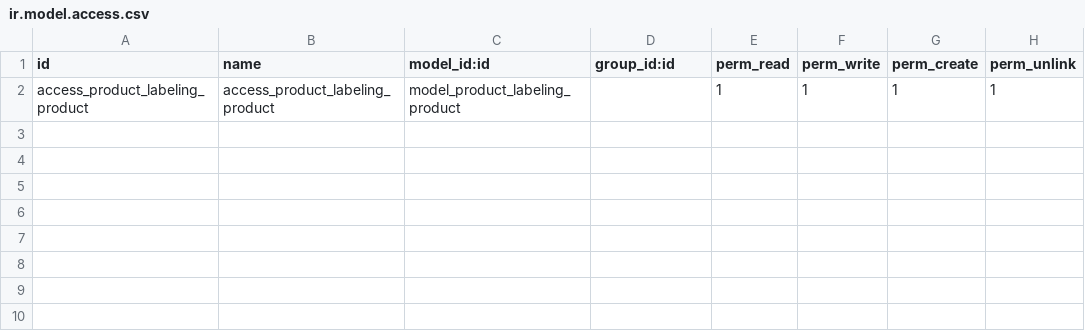
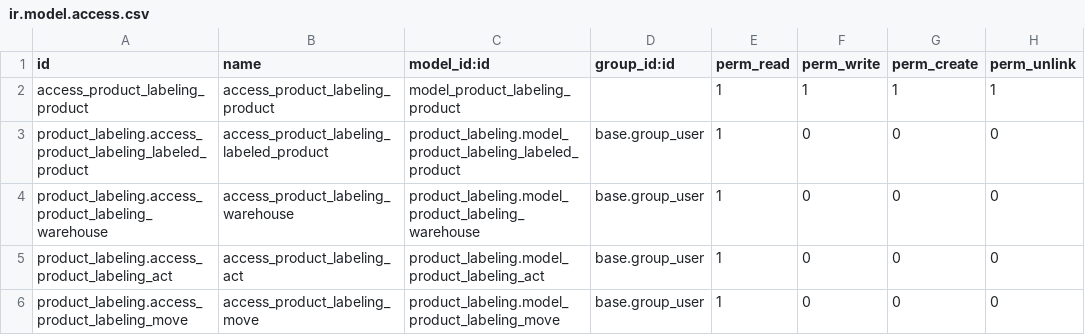
Before and after one commit to mechanovkirill/product_labeling_tt, a CSV file: security/ir.model.access.csv, drawn as a sheet; the diff names each change by its address in the sheet, - before the commit and + after, or states it on an @@ line.

```diff
--- a/security/ir.model.access.csv
+++ b/security/ir.model.access.csv
+row 3: product_labeling.access_product_labeling_labeled_product | access_product_labeling_labeled_product | product_labeling.model_product_labeling_labeled_product | base.group_user | 1 | 0 | 0 | 0
+row 4: product_labeling.access_product_labeling_warehouse | access_product_labeling_warehouse | product_labeling.model_product_labeling_warehouse | base.group_user | 1 | 0 | 0 | 0
+row 5: product_labeling.access_product_labeling_act | access_product_labeling_act | product_labeling.model_product_labeling_act | base.group_user | 1 | 0 | 0 | 0
+row 6: product_labeling.access_product_labeling_move | access_product_labeling_move | product_labeling.model_product_labeling_move | base.group_user | 1 | 0 | 0 | 0
```
Also changed, not shown: 4 other files.
